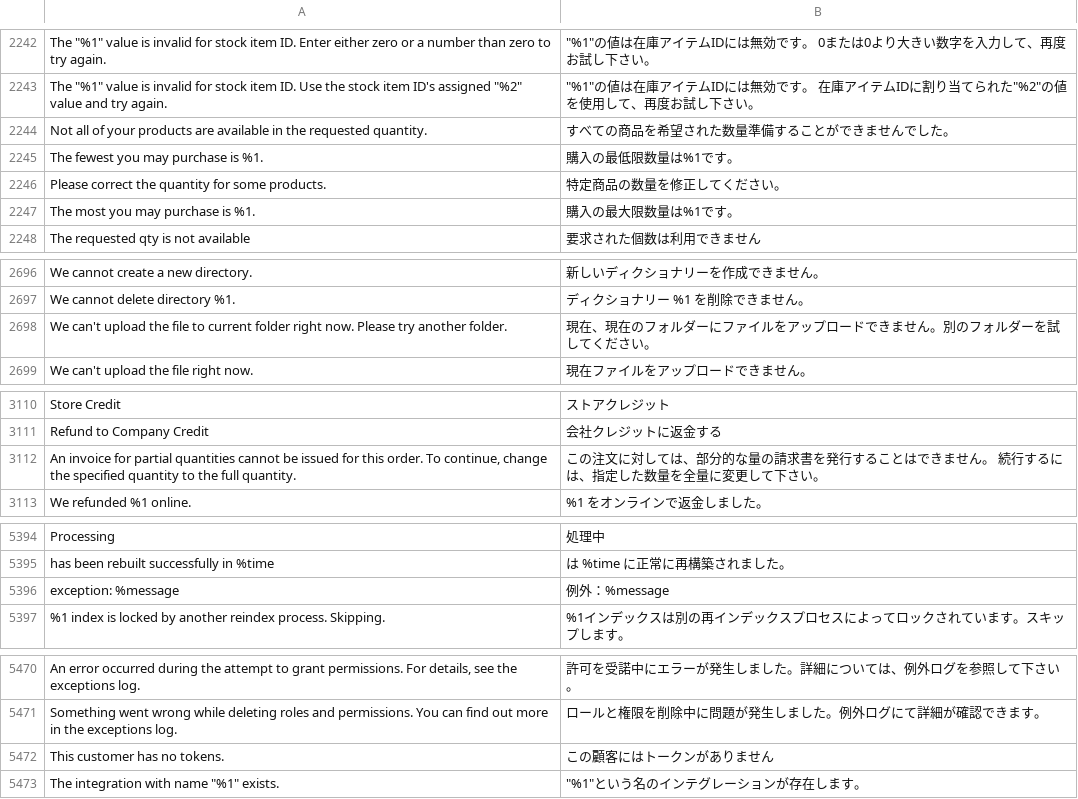
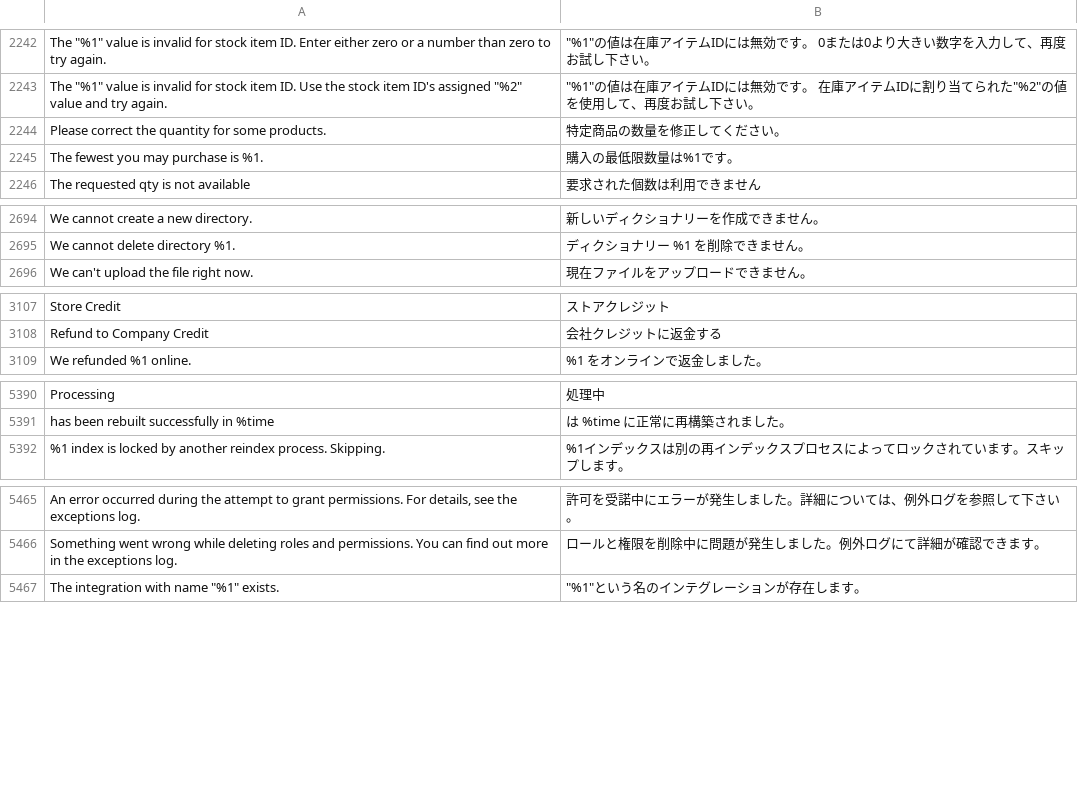
Before and after one commit to magento-l10n/language-ja_JP, a CSV file: ja_JP.csv, drawn as a sheet; only a part is shown, gaps mark what is left out; removed rows and columns are numbered as before the commit, all else as after; the diff covers the shown part only; the diff names each change by its address in the sheet, - before the commit and + after, or states it on an @@ line.

Commit message:
Updating translations from Crowdin.

```diff
--- a/ja_JP.csv
+++ b/ja_JP.csv
-row 2244: Not all of your products are available in the requested quantity. | すべての商品を希望された数量準備することができませんでした。
-row 2245: The fewest you may purchase is %1. | 購入の最低限数量は%1です。
-A2245: The most you may purchase is %1.
+A2245: The fewest you may purchase is %1.
-B2245: 購入の最大限数量は%1です。
+B2245: 購入の最低限数量は%1です。
-row 2698: We can't upload the file to current folder right now. Please try another folder. | 現在、現在のフォルダーにファイルをアップロードできません。別のフォルダーを試してください。
-row 3112: An invoice for partial quantities cannot be issued for this order. To continue, change the specified quantity to the full quantity. | この注文に対しては、部分的な量の請求書を発行することはできません。 続行するには、指定した数量を全量に変更して下さい。
-row 5396: exception: %message | 例外：%message
-row 5472: This customer has no tokens. | この顧客にはトークンがありません
```
Also changed, not shown: 4 removed rows, 11 moved rows and 1 edited cell elsewhere in this file, 1 other file.
